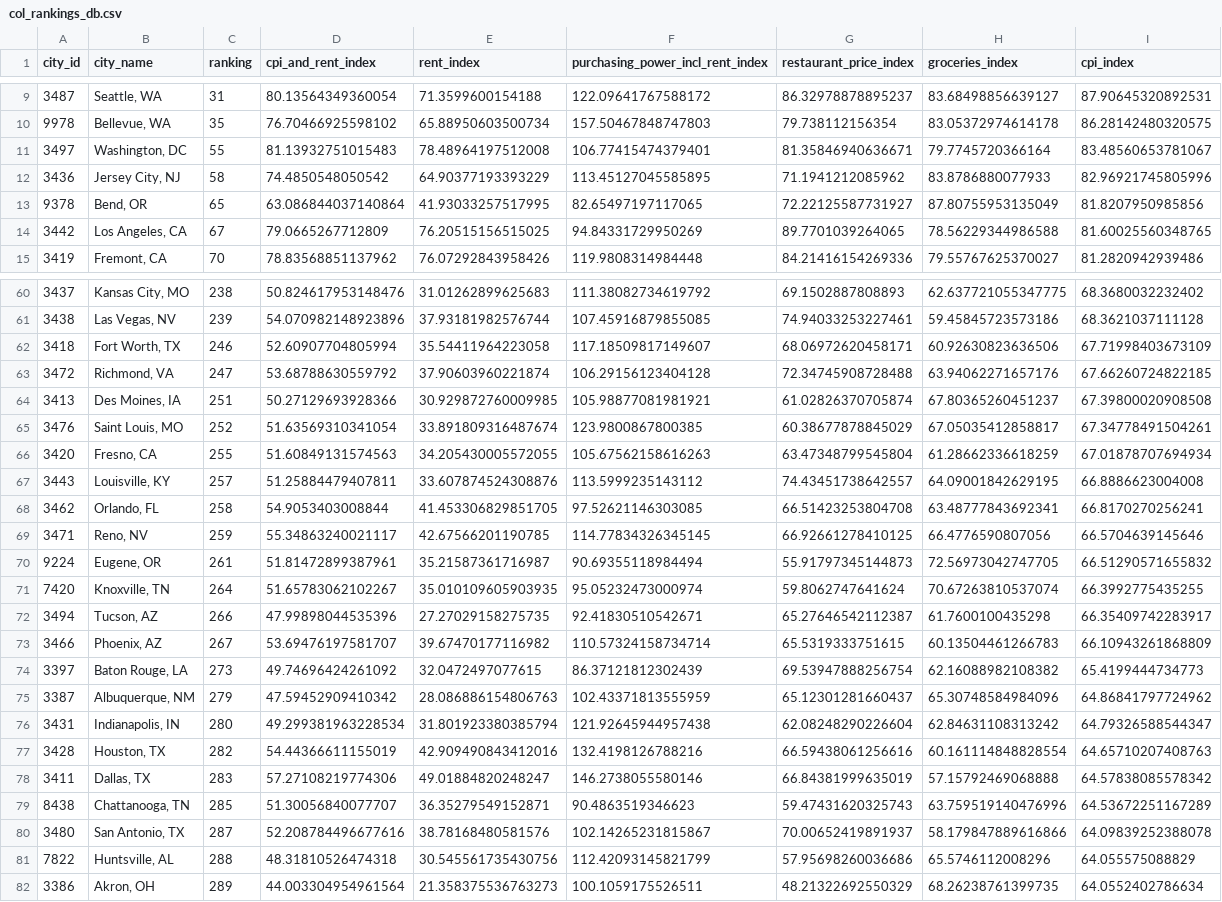
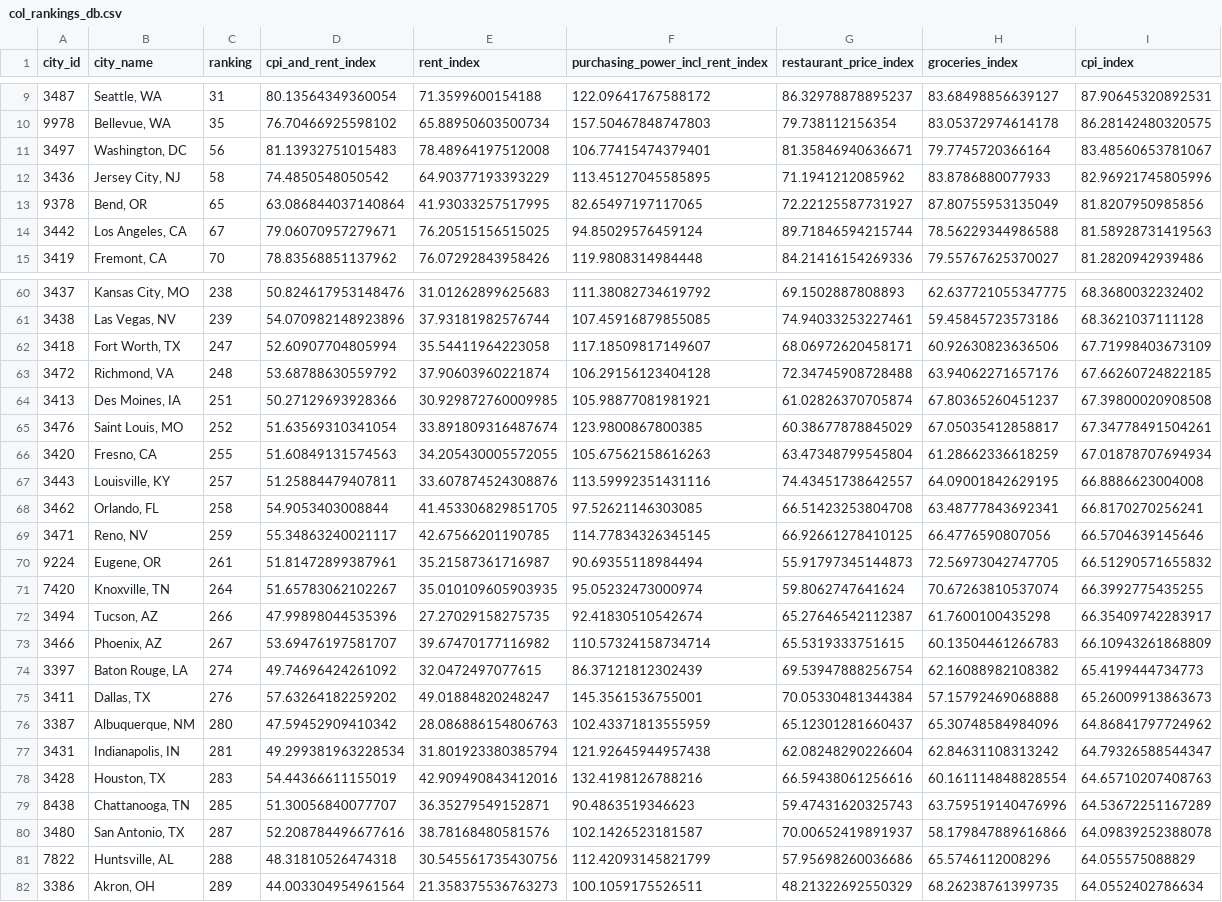
Before and after one commit to SEdgar97/Where-Should-I-Live, a CSV file: Resources/col_rankings_db.csv, drawn as a sheet; only a part is shown, gaps mark what is left out; the diff covers the shown part only.

```diff
--- a/Resources/col_rankings_db.csv
+++ b/Resources/col_rankings_db.csv
@@ -10,6 +10,6 @@ city_id,city_name,ranking,cpi_and_rent_index,rent_index,purchasing_power_incl_re
 9978,"Bellevue, WA",35,76.70466925598102,65.88950603500734,157.50467848747803,79.738112156354,83.05372974614178,86.28142480320575
-3497,"Washington, DC",55,81.13932751015483,78.48964197512008,106.77415474379401,81.35846940636671,79.7745720366164,83.48560653781067
+3497,"Washington, DC",56,81.13932751015483,78.48964197512008,106.77415474379401,81.35846940636671,79.7745720366164,83.48560653781067
 3436,"Jersey City, NJ",58,74.4850548050542,64.90377193393229,113.45127045585895,71.1941212085962,83.8786880077933,82.96921745805996
 9378,"Bend, OR",65,63.086844037140864,41.93033257517995,82.65497197117065,72.22125587731927,87.80755953135049,81.8207950985856
-3442,"Los Angeles, CA",67,79.0665267712809,76.20515156515025,94.84331729950269,89.7701039264065,78.56229344986588,81.60025560348765
+3442,"Los Angeles, CA",67,79.06070957279671,76.20515156515025,94.85029576459124,89.71846594215744,78.56229344986588,81.58928731419563
 3419,"Fremont, CA",70,78.83568851137962,76.07292843958426,119.9808314984448,84.21416154269336,79.55767625370027,81.2820942939486
@@ -61,4 +61,4 @@ city_id,city_name,ranking,cpi_and_rent_index,rent_index,purchasing_power_incl_re
 3438,"Las Vegas, NV",239,54.070982148923896,37.93181982576744,107.45916879855085,74.94033253227461,59.45845723573186,68.3621037111128
-3418,"Fort Worth, TX",246,52.60907704805994,35.54411964223058,117.18509817149607,68.06972620458171,60.92630823636506,67.71998403673109
-3472,"Richmond, VA",247,53.68788630559792,37.90603960221874,106.29156123404128,72.34745908728488,63.94062271657176,67.66260724822185
+3418,"Fort Worth, TX",247,52.60907704805994,35.54411964223058,117.18509817149607,68.06972620458171,60.92630823636506,67.71998403673109
+3472,"Richmond, VA",248,53.68788630559792,37.90603960221874,106.29156123404128,72.34745908728488,63.94062271657176,67.66260724822185
 3413,"Des Moines, IA",251,50.27129693928366,30.929872760009985,105.98877081981921,61.02826370705874,67.80365260451237,67.39800020908508
@@ -66,3 +66,3 @@ city_id,city_name,ranking,cpi_and_rent_index,rent_index,purchasing_power_incl_re
 3420,"Fresno, CA",255,51.60849131574563,34.205430005572055,105.67562158616263,63.47348799545804,61.28662336618259,67.01878707694934
-3443,"Louisville, KY",257,51.25884479407811,33.607874524308876,113.5999235143112,74.43451738642557,64.09001842629195,66.8886623004008
+3443,"Louisville, KY",257,51.25884479407811,33.607874524308876,113.59992351431116,74.43451738642557,64.09001842629195,66.8886623004008
 3462,"Orlando, FL",258,54.9053403008844,41.453306829851705,97.52621146303085,66.51423253804708,63.48777843692341,66.8170270256241
@@ -71,11 +71,11 @@ city_id,city_name,ranking,cpi_and_rent_index,rent_index,purchasing_power_incl_re
 7420,"Knoxville, TN",264,51.65783062102267,35.010109605903935,95.05232473000974,59.8062747641624,70.67263810537074,66.3992775435255
-3494,"Tucson, AZ",266,47.99898044535396,27.27029158275735,92.41830510542671,65.27646542112387,61.7600100435298,66.35409742283917
+3494,"Tucson, AZ",266,47.99898044535396,27.27029158275735,92.41830510542674,65.27646542112387,61.7600100435298,66.35409742283917
 3466,"Phoenix, AZ",267,53.69476197581707,39.67470177116982,110.57324158734714,65.5319333751615,60.13504461266783,66.10943261868809
-3397,"Baton Rouge, LA",273,49.74696424261092,32.0472497077615,86.37121812302439,69.53947888256754,62.16088982108382,65.4199444734773
-3387,"Albuquerque, NM",279,47.59452909410342,28.086886154806763,102.43371813555959,65.12301281660437,65.30748584984096,64.86841797724962
-3431,"Indianapolis, IN",280,49.299381963228534,31.801923380385794,121.92645944957438,62.08248290226604,62.84631108313242,64.79326588544347
-3428,"Houston, TX",282,54.44366611155019,42.909490843412016,132.4198126788216,66.59438061256616,60.161114848828554,64.65710207408763
-3411,"Dallas, TX",283,57.27108219774306,49.01884820248247,146.2738055580146,66.84381999635019,57.15792469068888,64.57838085578342
+3397,"Baton Rouge, LA",274,49.74696424261092,32.0472497077615,86.37121812302439,69.53947888256754,62.16088982108382,65.4199444734773
+3411,"Dallas, TX",276,57.63264182259202,49.01884820248247,145.3561536755001,70.05330481344384,57.15792469068888,65.26009913863673
+3387,"Albuquerque, NM",280,47.59452909410342,28.086886154806763,102.43371813555959,65.12301281660437,65.30748584984096,64.86841797724962
+3431,"Indianapolis, IN",281,49.299381963228534,31.801923380385794,121.92645944957438,62.08248290226604,62.84631108313242,64.79326588544347
+3428,"Houston, TX",283,54.44366611155019,42.909490843412016,132.4198126788216,66.59438061256616,60.161114848828554,64.65710207408763
 8438,"Chattanooga, TN",285,51.30056840077707,36.35279549152871,90.4863519346623,59.47431620325743,63.759519140476996,64.53672251167289
-3480,"San Antonio, TX",287,52.208784496677616,38.78168480581576,102.14265231815867,70.00652419891937,58.179847889616866,64.09839252388078
+3480,"San Antonio, TX",287,52.208784496677616,38.78168480581576,102.1426523181587,70.00652419891937,58.179847889616866,64.09839252388078
 7822,"Huntsville, AL",288,48.31810526474318,30.545561735430756,112.42093145821799,57.95698260036686,65.5746112008296,64.055575088829
```
Also changed, not shown: 7 edited cells elsewhere in this file, Resources/crime_rankings_db.csv, Resources/pollution_rankings_db.csv, 2 other files.
